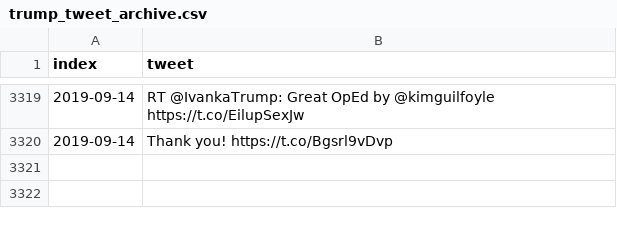
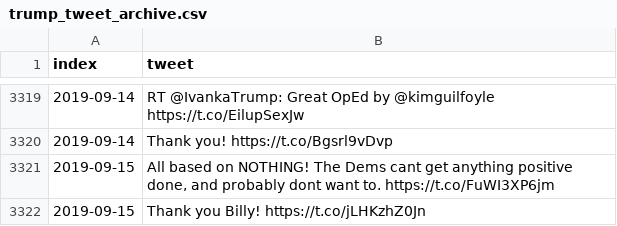
Before and after one commit to freedomtowin/algo-trading, a CSV file: data/trump_tweet_archive.csv, drawn as a sheet; only a part is shown, gaps mark what is left out; the diff names each change by its address in the sheet, - before the commit and + after, or states it on an @@ line.

Commit message:
push tweets

```diff
--- a/data/trump_tweet_archive.csv
+++ b/data/trump_tweet_archive.csv
+row 3321: 2019-09-15 | All based on NOTHING! The Dems cant get anything positive done, and probably dont want to. https://t.co/FuWI3XP6jm
+row 3322: 2019-09-15 | Thank you Billy! https://t.co/jLHKzhZ0Jn
```
